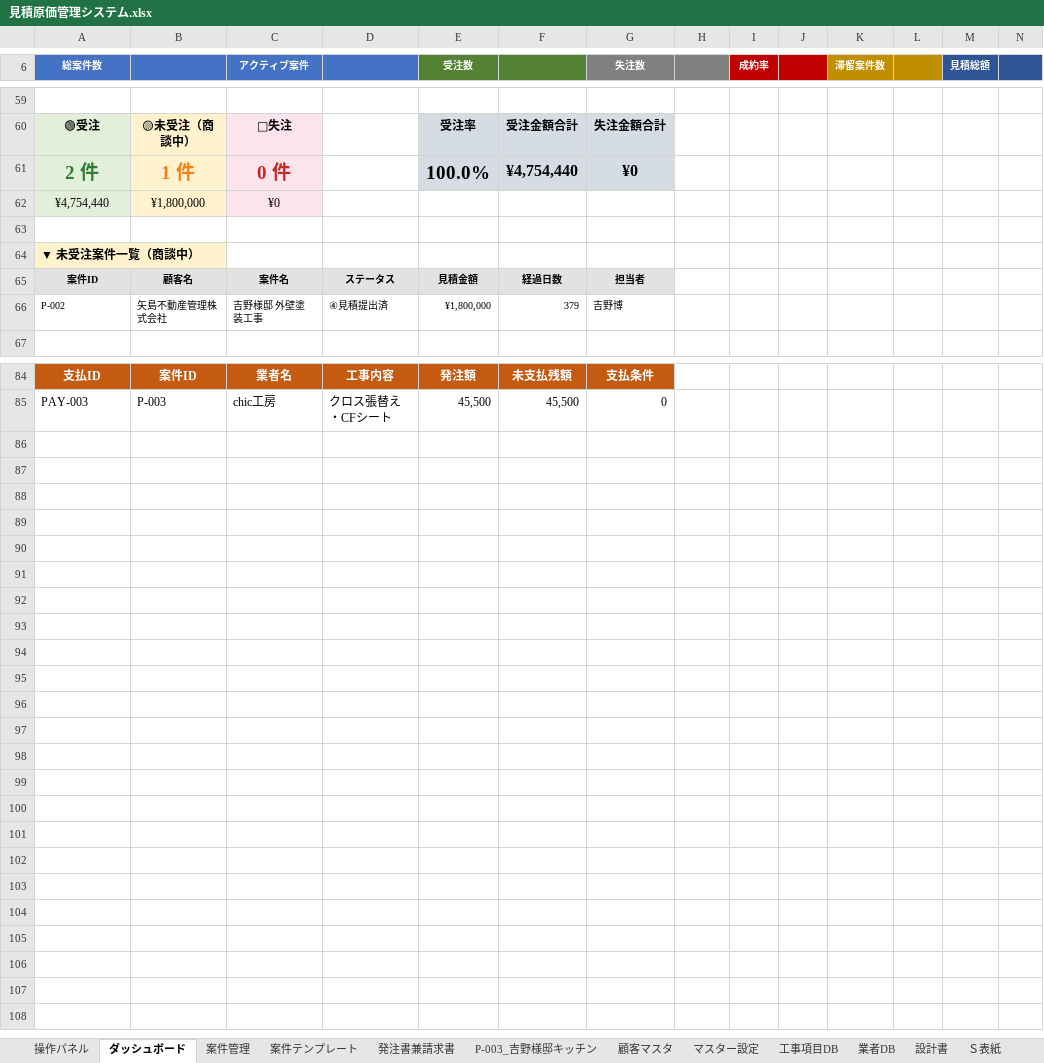
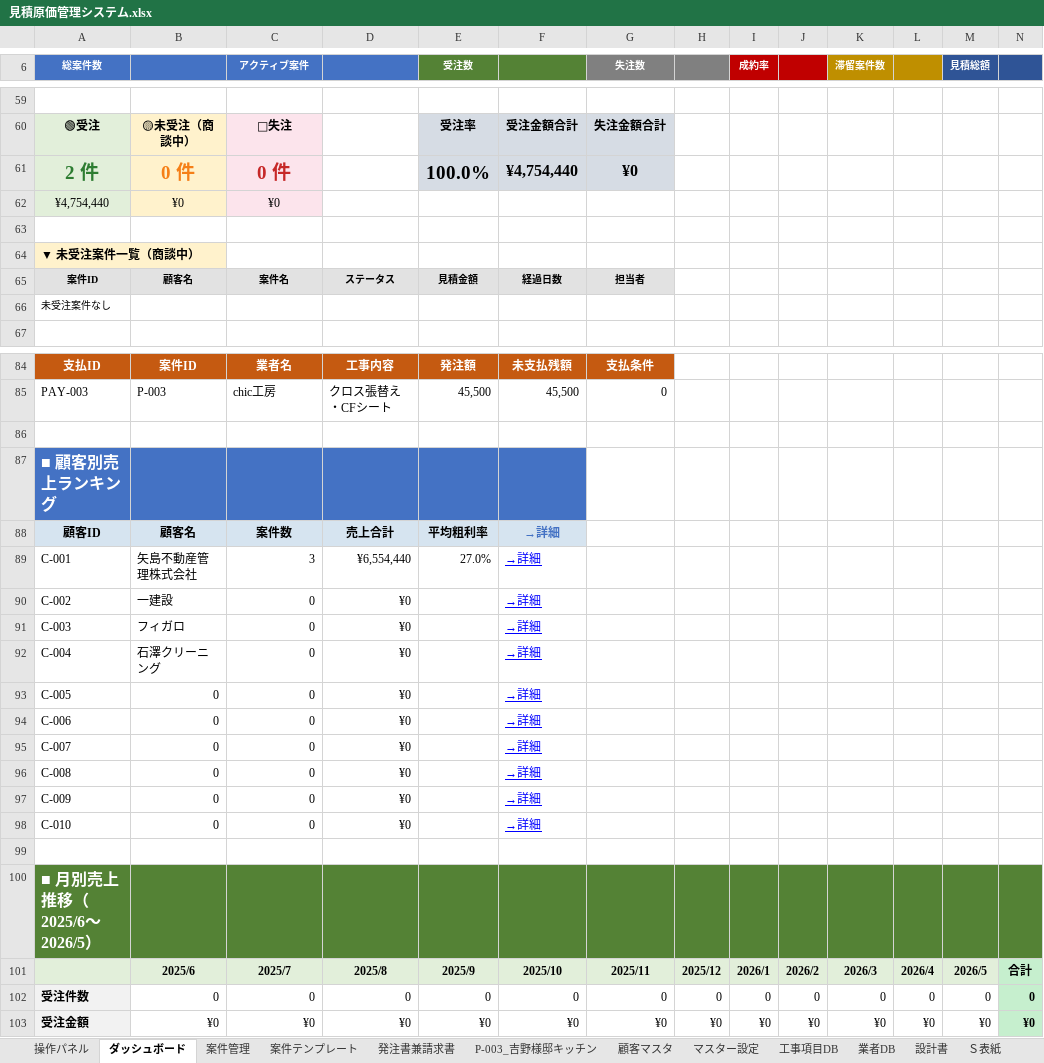
Before and after one commit to h-yoshino-yoshino-link8/link-estimate-system, an Excel workbook: excel/見積原価管理システム.xlsx, sheet ダッシュボード, drawn as a sheet; only a part is shown, gaps mark what is left out; values as stored, in another font and other column widths than the file's, no borders; charts and pictures not drawn; removed rows and columns are numbered as before the commit, all else as after; rows hold the shown columns only; the diff names each change by its address in the sheet, - before the commit and + after, or states it on an @@ line.

```diff
--- a/excel/見積原価管理システム.xlsx (sheet ダッシュボード)
+++ b/excel/見積原価管理システム.xlsx (sheet ダッシュボード)
-B61: 1 件
+B61: 0 件
-B62: ¥1,800,000
+B62: ¥0
-row 66: P-002 | 矢島不動産管理株式会社 | 吉野様邸 外壁塗装工事 | ④見積提出済 | ¥1,800,000 | 379 | 吉野博
+row 66: 未受注案件なし
+row 86: (empty)
+row 87: ■ 顧客別売上ランキング
+row 88: 顧客ID | 顧客名 | 案件数 | 売上合計 | 平均粗利率 | →詳細
+row 89: C-001 | 矢島不動産管理株式会社 | 3 | ¥6,554,440 | 27.0% | →詳細
+row 90: C-002 | 一建設 | 0 | ¥0 |  | →詳細
+row 91: C-003 | フィガロ | 0 | ¥0 |  | →詳細
+row 92: C-004 | 石澤クリーニング | 0 | ¥0 |  | →詳細
+row 93: C-005 | 0 | 0 | ¥0 |  | →詳細
+row 94: C-006 | 0 | 0 | ¥0 |  | →詳細
+row 95: C-007 | 0 | 0 | ¥0 |  | →詳細
+row 96: C-008 | 0 | 0 | ¥0 |  | →詳細
+row 97: C-009 | 0 | 0 | ¥0 |  | →詳細
+row 98: C-010 | 0 | 0 | ¥0 |  | →詳細
+row 99: (empty)
+row 100: ■ 月別売上推移（2025/6～2026/5）
+row 101:  | 2025/6 | 2025/7 | 2025/8 | 2025/9 | 2025/10 | 2025/11 | 2025/12 | 2026/1 | 2026/2 | 2026/3 | 2026/4 | 2026/5 | 合計
+row 102: 受注件数 | 0 | 0 | 0 | 0 | 0 | 0 | 0 | 0 | 0 | 0 | 0 | 0 | 0
+row 103: 受注金額 | ¥0 | ¥0 | ¥0 | ¥0 | ¥0 | ¥0 | ¥0 | ¥0 | ¥0 | ¥0 | ¥0 | ¥0 | ¥0
```
Also changed, not shown: sheet Claude Log, sheet 操作パネル, sheet 案件管理.
